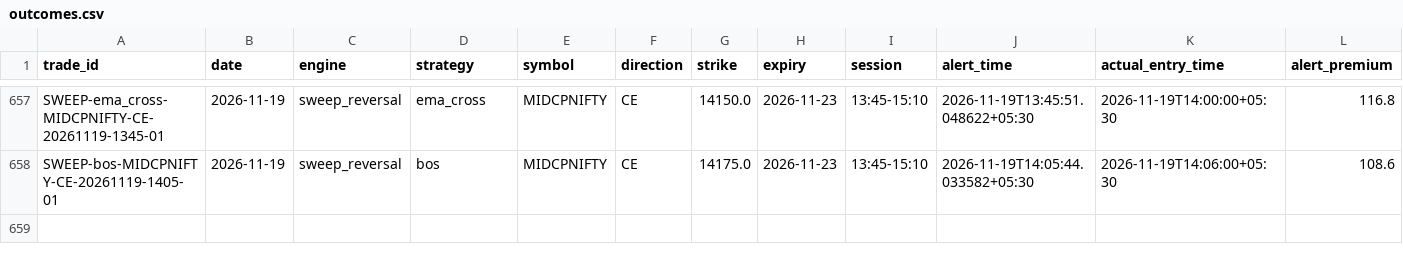
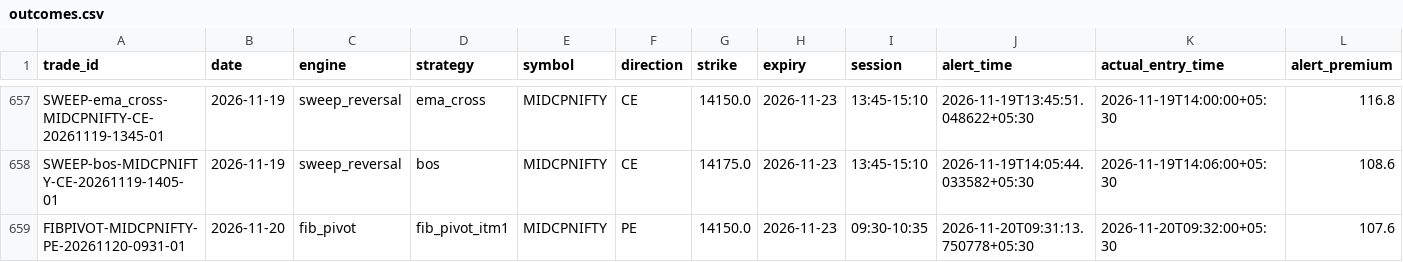
Before and after one commit to kothasanketh93-afk/options-alert-scanner, a CSV file: ledger/outcomes.csv, drawn as a sheet; only a part is shown, gaps mark what is left out; rows hold the shown columns only; the diff names each change by its address in the sheet, - before the commit and + after, or states it on an @@ line.

```diff
--- a/ledger/outcomes.csv
+++ b/ledger/outcomes.csv
+row 659: FIBPIVOT-MIDCPNIFTY-PE-20261120-0931-01 | 2026-11-20 | fib_pivot | fib_pivot_itm1 | MIDCPNIFTY | PE | 14150.0 | 2026-11-23 | 09:30-10:35 | 2026-11-20T09:31:13.750778+05:30 | 2026-11-20T09:32:00+05:30 | 107.6
```
Also changed, not shown: ledger/pattern_tape/2026-11-20.csv, 3 other files.
